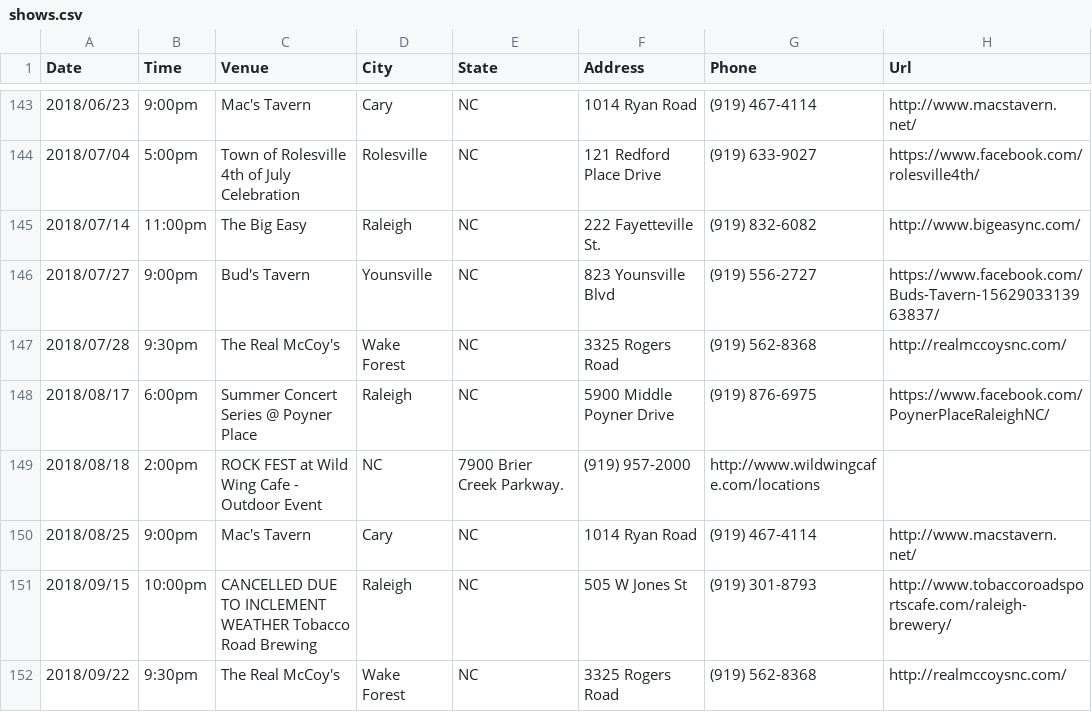
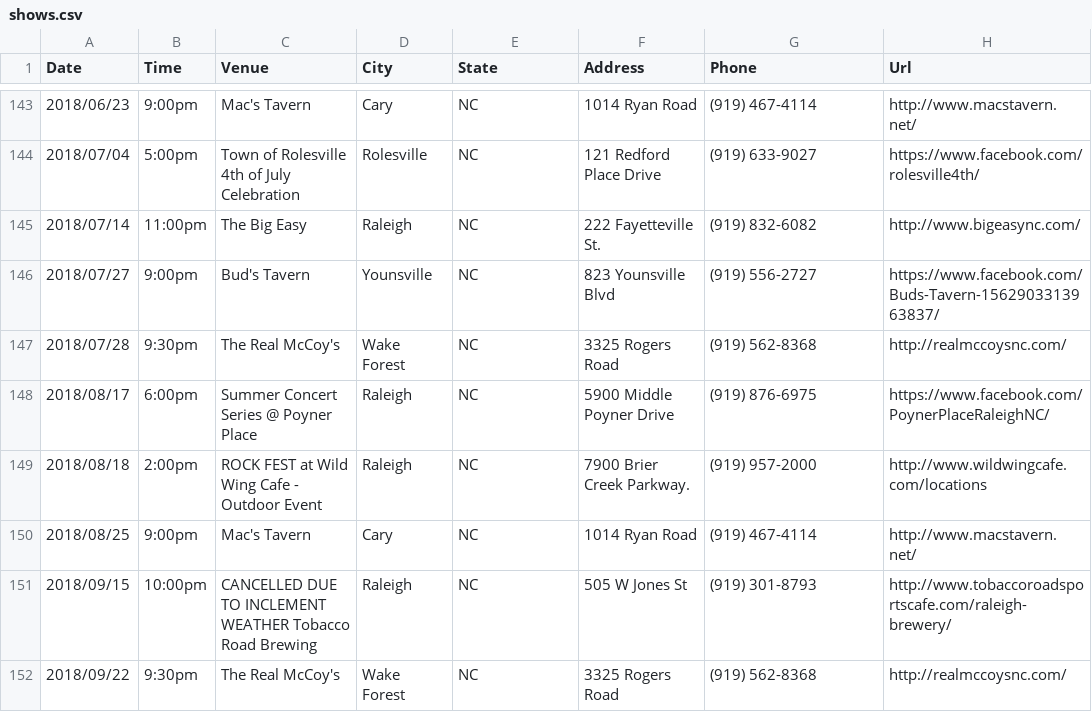
Before and after one commit to redlinenc/redlinenc, a CSV file: _data/shows.csv, drawn as a sheet; only a part is shown, gaps mark what is left out.

Commit message:
Update shows.csv

```diff
--- a/_data/shows.csv
+++ b/_data/shows.csv
@@ -148,3 +148,3 @@ Date,Time,Venue,City,State,Address,Phone,Url
 2018/08/17,6:00pm,Summer Concert Series @ Poyner Place,Raleigh, NC,5900 Middle Poyner Drive,(919) 876-6975,https://www.facebook.com/PoynerPlaceRaleighNC/
-2018/08/18,2:00pm,ROCK FEST at Wild Wing Cafe - Outdoor Event, NC,7900 Brier Creek Parkway.,(919) 957-2000,http://www.wildwingcafe.com/locations
+2018/08/18,2:00pm,ROCK FEST at Wild Wing Cafe - Outdoor Event,Raleigh, NC,7900 Brier Creek Parkway.,(919) 957-2000,http://www.wildwingcafe.com/locations
 2018/08/25,9:00pm,Mac's Tavern,Cary, NC,1014 Ryan Road,(919) 467-4114,http://www.macstavern.net/
```
